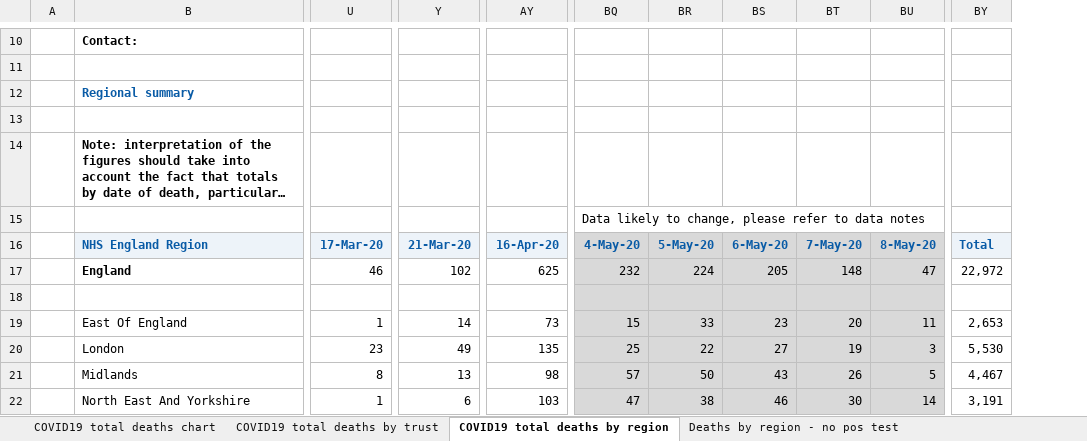
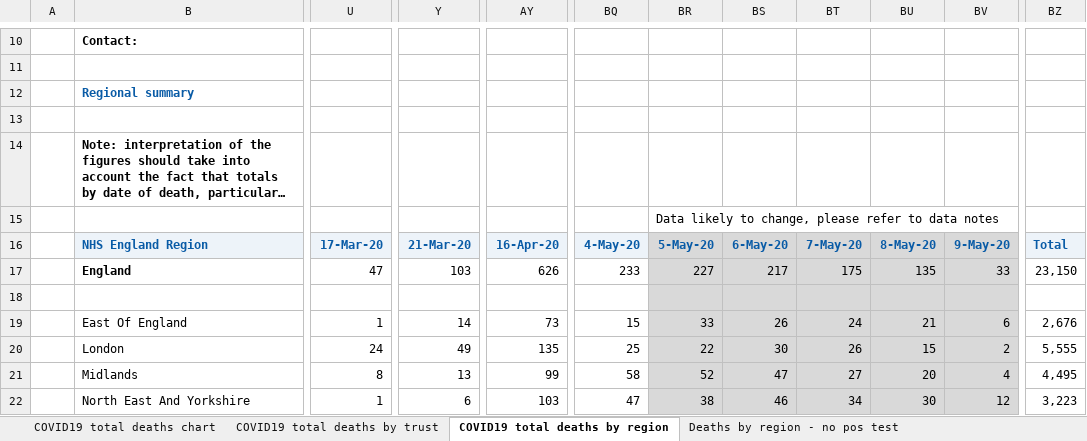
Before and after one commit to sdesilva26/Covid-19-App, an Excel workbook: Covid_19_Plots/data/COVID-19-total-announced-deaths.xlsx, sheet COVID19 total deaths by region, drawn as a sheet; only a part is shown, gaps mark what is left out; long unchanged cells end in …; values as stored, in another font and other column widths than the file's, no borders; charts and pictures not drawn; removed rows and columns are numbered as before the commit, all else as after; rows hold the shown columns only; the diff covers the shown part only; the diff names each change by its address in the sheet, - before the commit and + after, or states it on an @@ line.

Commit message:
cron commit with updated data

```diff
--- a/Covid_19_Plots/data/COVID-19-total-announced-deaths.xlsx (sheet COVID19 total deaths by region)
+++ b/Covid_19_Plots/data/COVID-19-total-announced-deaths.xlsx (sheet COVID19 total deaths by region)
-column BU, rows 16-22: 8-May-20 | 47 |  | 11 | 3 | 5 | 14
+column BU, rows 16-22: 8-May-20 | 135 |  | 21 | 15 | 20 | 30
+column BV, rows 16-22: 9-May-20 | 33 |  | 6 | 2 | 4 | 12
-column BY, rows 16-22: Total | 22,972 |  | 2,653 | 5,530 | 4,467 | 3,191
+column BZ, rows 16-22: Total | 23,150 |  | 2,676 | 5,555 | 4,495 | 3,223
-row 15:  |  |  |  |  | Data likely to change, please refer to data notes
+row 15:  |  |  |  |  |  | Data likely to change, please refer to data notes
-BQ16 fill: #D9D9D9
+BQ16 fill: #EDF3F9
-U17: 46
+U17: 47
-Y17: 102
+Y17: 103
-AY17: 625
+AY17: 626
-BQ17: 232
+BQ17: 233
-BQ17:BQ22 fill: #D9D9D9
+BQ17:BQ22 fill: none
-BR17: 224
+BR17: 227
-BS17: 205
+BS17: 217
-BT17: 148
+BT17: 175
-BS19: 23
+BS19: 26
-BT19: 20
+BT19: 24
-U20: 23
+U20: 24
-BS20: 27
+BS20: 30
-BT20: 19
+BT20: 26
-AY21: 98
+AY21: 99
-BQ21: 57
+BQ21: 58
-BR21: 50
+BR21: 52
-BS21: 43
+BS21: 47
-BT21: 26
+BT21: 27
-BT22: 30
+BT22: 34
```
Also changed, not shown: 21 edited cells and cell formats elsewhere in this sheet, sheet COVID19 total deaths by trust, sheet COVID19 total deaths by age, sheet Deaths by region - no pos test, sheet COVID19 total deaths chart, charts or pictures, 1 other file.
